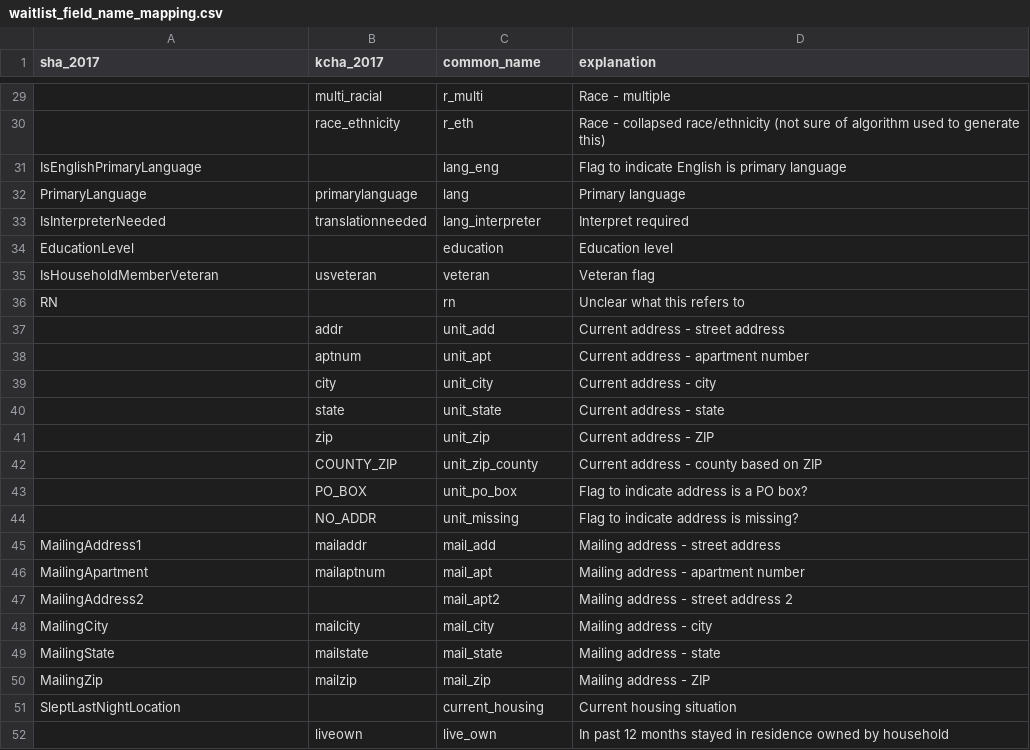
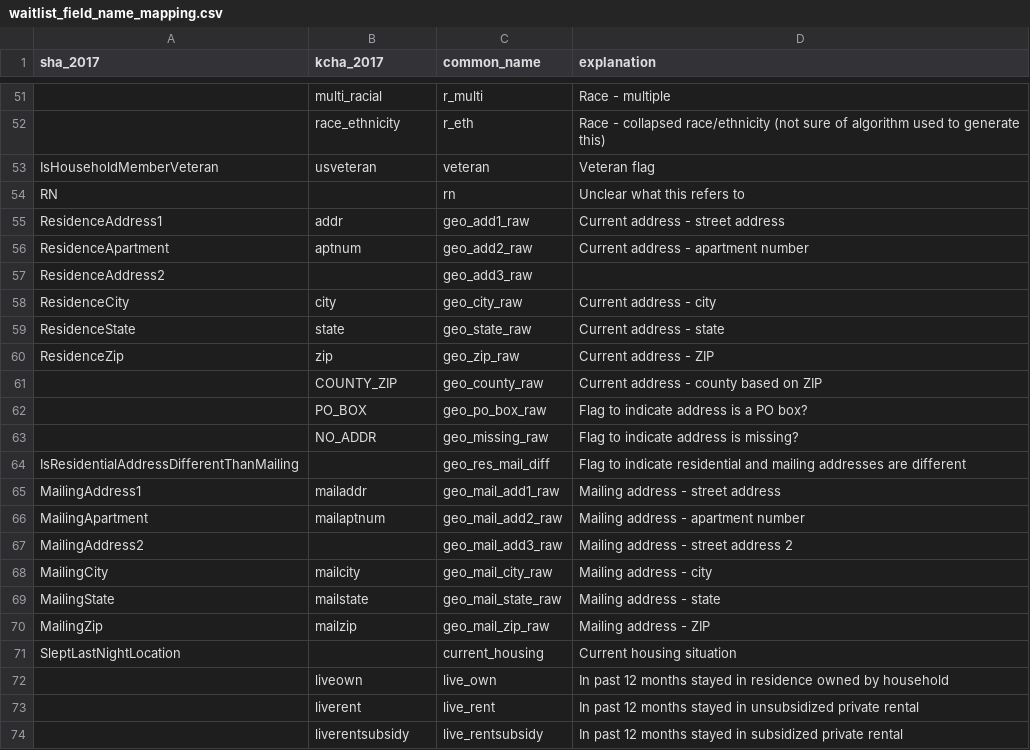
Before and after one commit to PHSKC-APDE/Housing, a CSV file: etl/ref/waitlist_field_name_mapping.csv, drawn as a sheet; only a part is shown, gaps mark what is left out; the shorter side is filled out with more unchanged rows; removed rows and columns are numbered as before the commit, all else as after; the diff covers the shown part only; the diff names each change by its address in the sheet, - before the commit and + after, or states it on an @@ line.

```diff
--- a/etl/ref/waitlist_field_name_mapping.csv
+++ b/etl/ref/waitlist_field_name_mapping.csv
-row 31: IsEnglishPrimaryLanguage |  | lang_eng | Flag to indicate English is primary language
-row 32: PrimaryLanguage | primarylanguage | lang | Primary language
-row 33: IsInterpreterNeeded | translationneeded | lang_interpreter | Interpret required
-row 34: EducationLevel |  | education | Education level
-A55 (sha_2017): (empty)
+A55 (sha_2017): ResidenceAddress1
-C55 (common_name): unit_add
+C55 (common_name): geo_add1_raw
-A56 (sha_2017): (empty)
+A56 (sha_2017): ResidenceApartment
-C56 (common_name): unit_apt
+C56 (common_name): geo_add2_raw
+row 57: ResidenceAddress2 |  | geo_add3_raw
-A58 (sha_2017): (empty)
+A58 (sha_2017): ResidenceCity
-C58 (common_name): unit_city
+C58 (common_name): geo_city_raw
-A59 (sha_2017): (empty)
+A59 (sha_2017): ResidenceState
-C59 (common_name): unit_state
+C59 (common_name): geo_state_raw
-A60 (sha_2017): (empty)
+A60 (sha_2017): ResidenceZip
-C60 (common_name): unit_zip
+C60 (common_name): geo_zip_raw
-C61 (common_name): unit_zip_county
+C61 (common_name): geo_county_raw
-C62 (common_name): unit_po_box
+C62 (common_name): geo_po_box_raw
-C63 (common_name): unit_missing
+C63 (common_name): geo_missing_raw
+row 64: IsResidentialAddressDifferentThanMailing |  | geo_res_mail_diff | Flag to indicate residential and mailing addresses are different
-C65 (common_name): mail_add
+C65 (common_name): geo_mail_add1_raw
-C66 (common_name): mail_apt
+C66 (common_name): geo_mail_add2_raw
-C67 (common_name): mail_apt2
+C67 (common_name): geo_mail_add3_raw
-C68 (common_name): mail_city
+C68 (common_name): geo_mail_city_raw
-C69 (common_name): mail_state
+C69 (common_name): geo_mail_state_raw
-C70 (common_name): mail_zip
+C70 (common_name): geo_mail_zip_raw
```
Also changed, not shown: 22 added rows elsewhere in this file, 9 other files.
